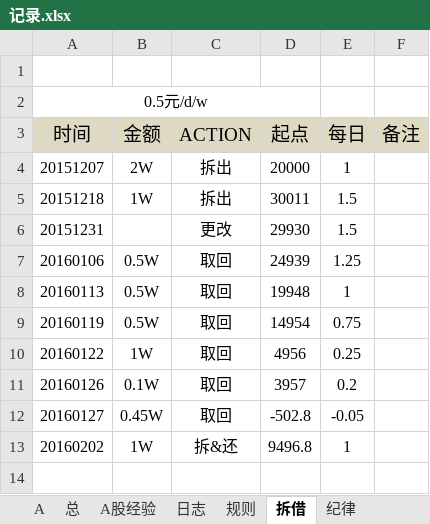
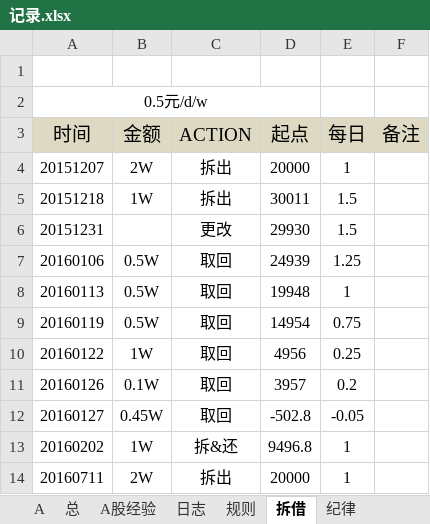
Before and after one commit to randliu/tractionrec, an Excel workbook: 记录.xlsx, sheet 拆借, drawn as a sheet; values as stored, in another font and other column widths than the file's, no borders; the diff names each change by its address in the sheet, - before the commit and + after, or states it on an @@ line.

Commit message:
还是需要自己记录

```diff
--- a/记录.xlsx (sheet 拆借)
+++ b/记录.xlsx (sheet 拆借)
+row 14: 20160711 | 2W | 拆出 | 20000 | 1
```
